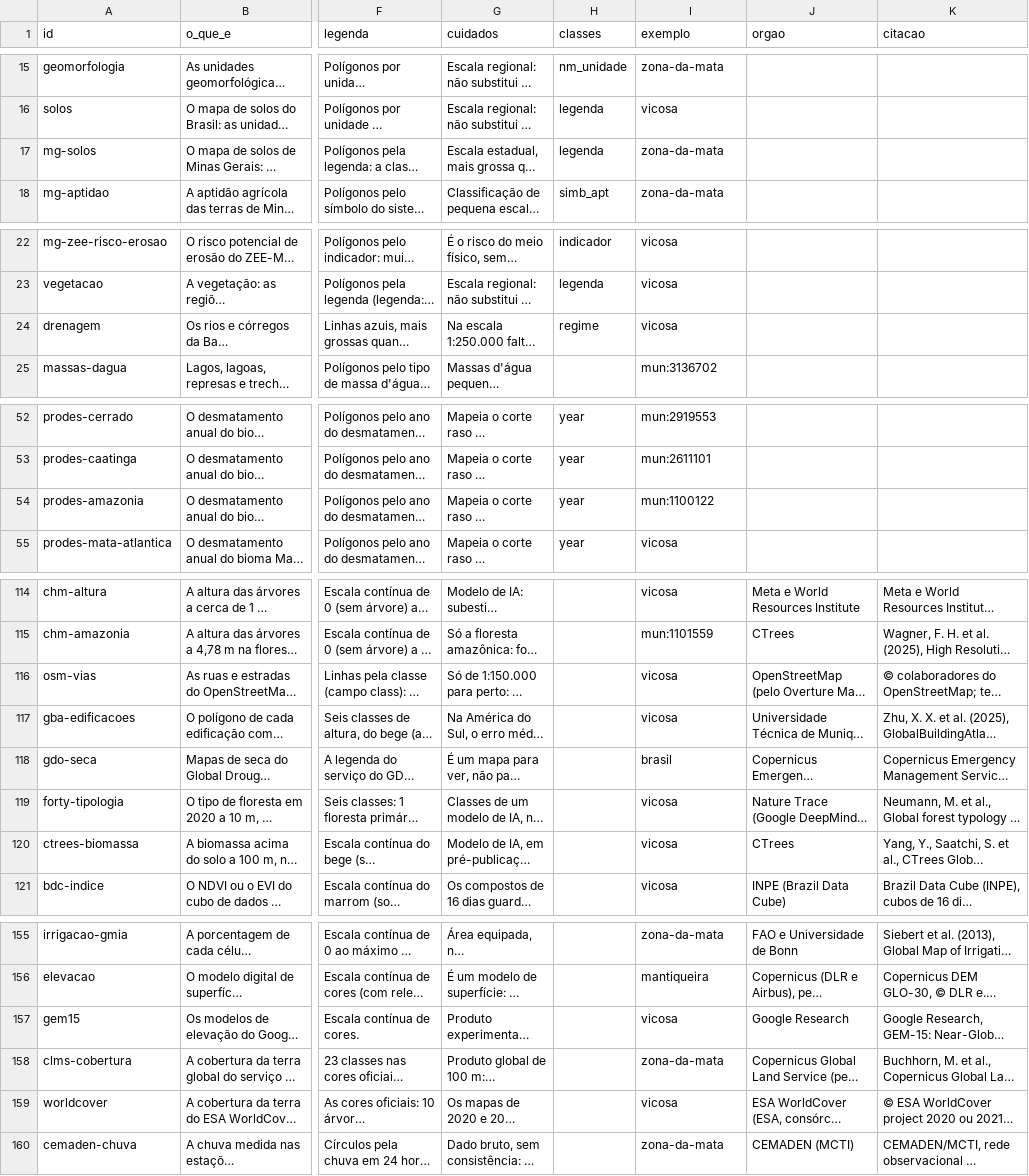
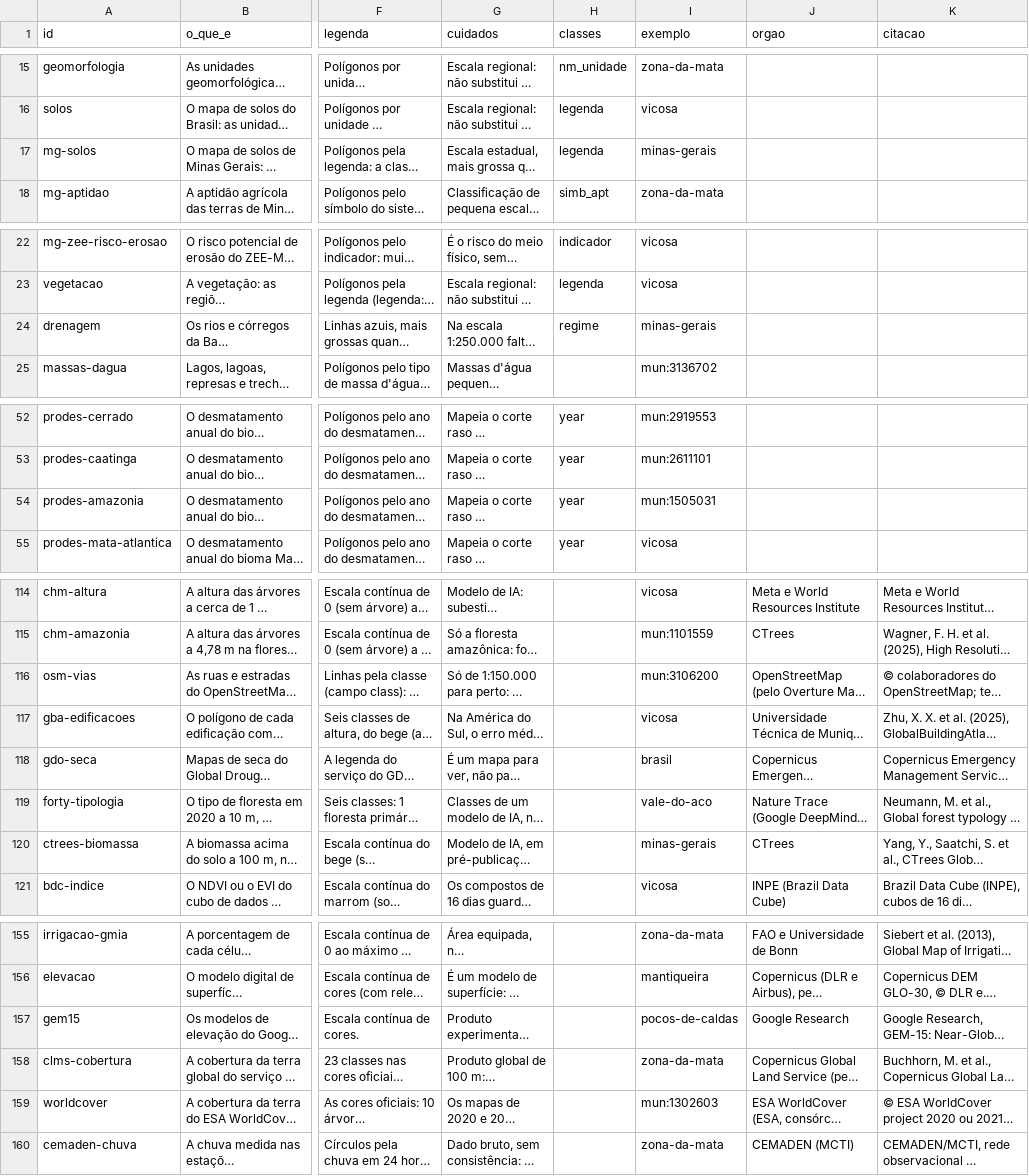
Before and after one commit to elpidioassinaturas/BrasilData, a CSV file: fichas.csv, drawn as a sheet; only a part is shown, gaps mark what is left out; long unchanged cells end in …; the diff covers the shown part only; the diff names each change by its address in the sheet, - before the commit and + after, or states it on an @@ line.

```diff
--- a/fichas.csv
+++ b/fichas.csv
-I17 (exemplo): zona-da-mata
+I17 (exemplo): minas-gerais
-I24 (exemplo): vicosa
+I24 (exemplo): minas-gerais
-I54 (exemplo): mun:1100122
+I54 (exemplo): mun:1505031
-I116 (exemplo): vicosa
+I116 (exemplo): mun:3106200
-I119 (exemplo): vicosa
+I119 (exemplo): vale-do-aco
-I120 (exemplo): vicosa
+I120 (exemplo): minas-gerais
-I157 (exemplo): vicosa
+I157 (exemplo): pocos-de-caldas
-I159 (exemplo): vicosa
+I159 (exemplo): mun:1302603
```
Also changed, not shown: 2 edited cells elsewhere in this file, 31 other files.
